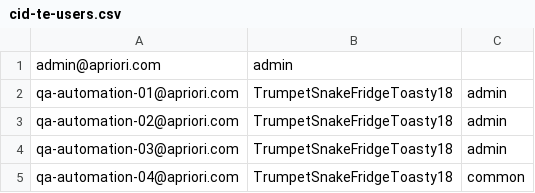
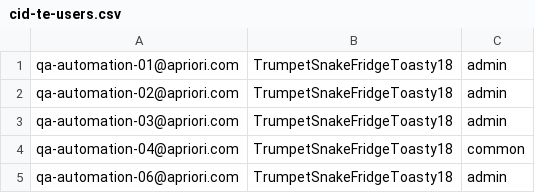
Before and after one commit to gurijalaram/TestRailReporting, a CSV file: utils/src/main/resources/cid-te/cid-te-users.csv, drawn as a sheet; only a part is shown; the shorter side is filled out with more unchanged rows.

```diff
--- a/utils/src/main/resources/cid-te/cid-te-users.csv
+++ b/utils/src/main/resources/cid-te/cid-te-users.csv
@@ -1,2 +1 @@
-admin@apriori.com,admin
 qa-automation-01@apriori.com,TrumpetSnakeFridgeToasty18,admin
```
Also changed, not shown: 12 other files.
